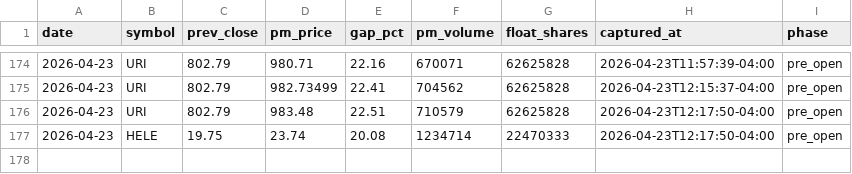
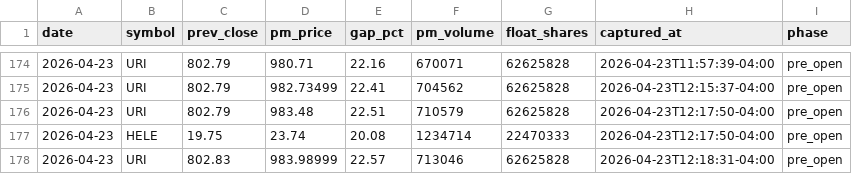
Before and after one commit to emart-ai/dailytrade, a CSV file: data/setups.csv, drawn as a sheet; only a part is shown, gaps mark what is left out; the diff names each change by its address in the sheet, - before the commit and + after, or states it on an @@ line.

Commit message:
scan: 2026-04-23T16:18Z

```diff
--- a/data/setups.csv
+++ b/data/setups.csv
+row 178: 2026-04-23 | URI | 802.83 | 983.98999 | 22.57 | 713046 | 62625828 | 2026-04-23T12:18:31-04:00 | pre_open
```
